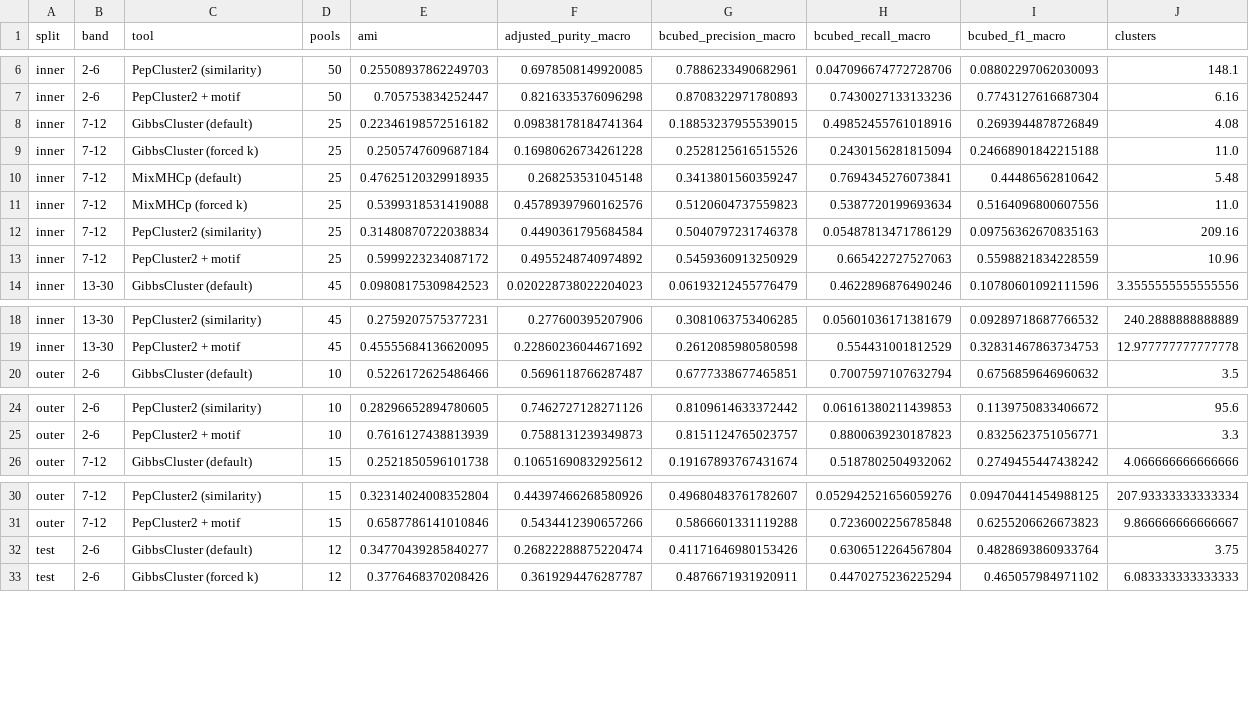
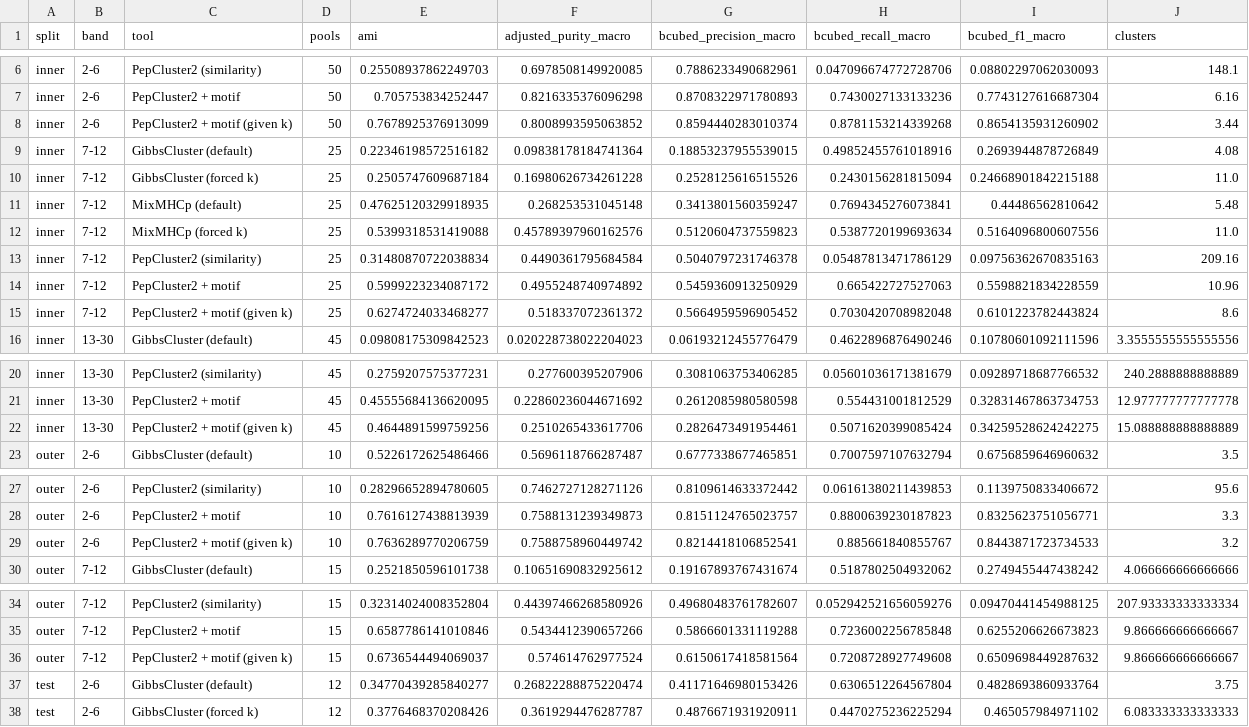
Before and after one commit to AmirAsgary/pepcluster2, a CSV file: validation/2026-08-06_0.6.0_motif_merge/figures/benchmark_by_allele_band.csv, drawn as a sheet; only a part is shown, gaps mark what is left out; the diff covers the shown part only; the diff names each change by its address in the sheet, - before the commit and + after, or states it on an @@ line.

```diff
--- a/validation/2026-08-06_0.6.0_motif_merge/figures/benchmark_by_allele_band.csv
+++ b/validation/2026-08-06_0.6.0_motif_merge/figures/benchmark_by_allele_band.csv
+row 8: inner | 2-6 | PepCluster2 + motif (given k) | 50 | 0.7678925376913099 | 0.8008993595063852 | 0.8594440283010374 | 0.8781153214339268 | 0.8654135931260902 | 3.44
+row 15: inner | 7-12 | PepCluster2 + motif (given k) | 25 | 0.6274724033468277 | 0.518337072361372 | 0.5664959596905452 | 0.7030420708982048 | 0.6101223782443824 | 8.6
+row 22: inner | 13-30 | PepCluster2 + motif (given k) | 45 | 0.4644891599759256 | 0.2510265433617706 | 0.2826473491954461 | 0.5071620399085424 | 0.34259528624242275 | 15.088888888888889
+row 29: outer | 2-6 | PepCluster2 + motif (given k) | 10 | 0.7636289770206759 | 0.7588758960449742 | 0.8214418106852541 | 0.885661840855767 | 0.8443871723734533 | 3.2
+row 36: outer | 7-12 | PepCluster2 + motif (given k) | 15 | 0.6736544494069037 | 0.574614762977524 | 0.6150617418581564 | 0.7208728927749608 | 0.6509698449287632 | 9.866666666666667
```
Also changed, not shown: 3 added rows elsewhere in this file, validation/2026-08-06_0.6.0_motif_merge/figures/benchmark_summary_all_splits.csv, validation/2026-08-06_0.6.0_motif_merge/figures/correlations_spearman.csv, 47 other files.
